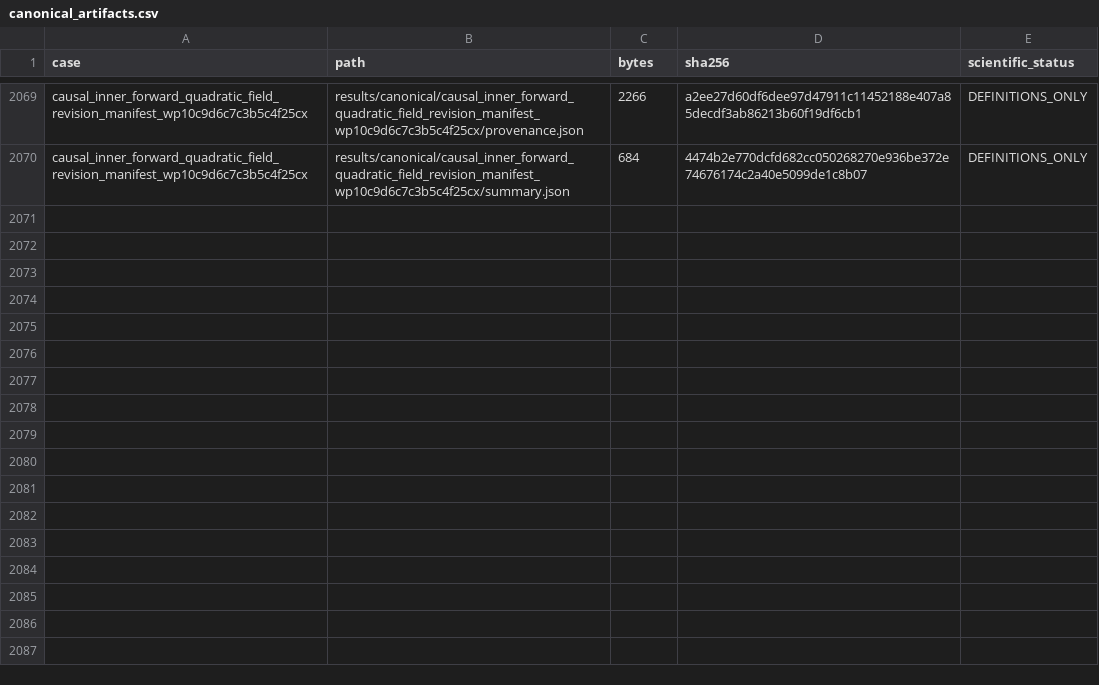
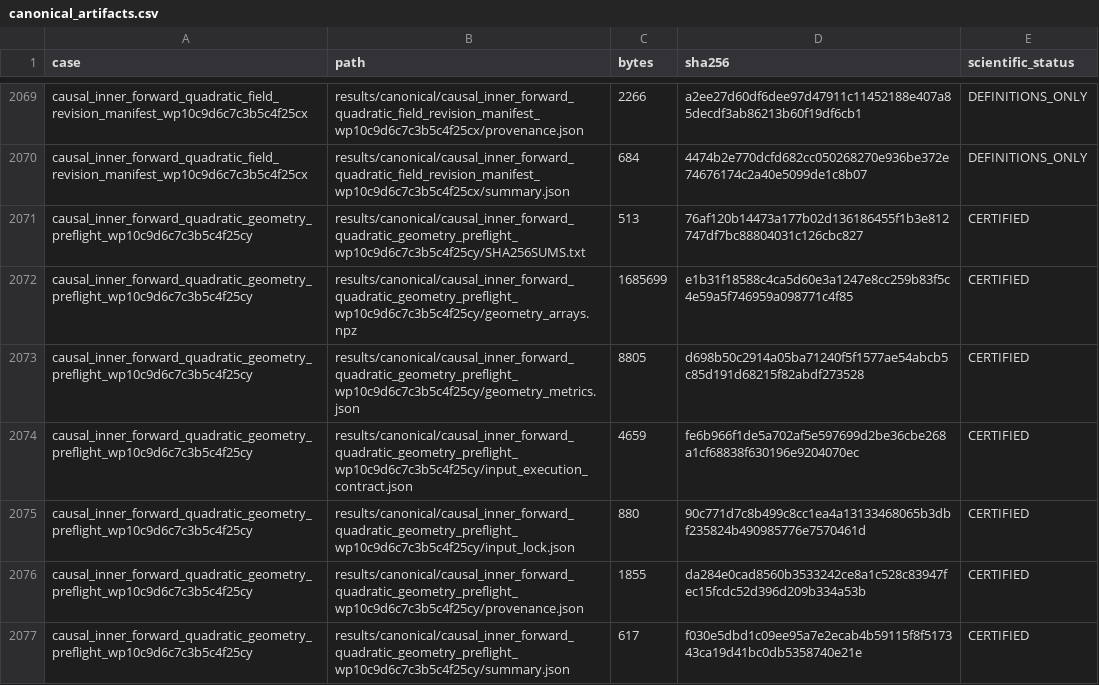
Before and after one commit to huanyang07/IMBH, a CSV file: results/manifests/canonical_artifacts.csv, drawn as a sheet; only a part is shown, gaps mark what is left out.

Commit message:
Certify forward-quadratic blind geometry

```diff
--- a/results/manifests/canonical_artifacts.csv
+++ b/results/manifests/canonical_artifacts.csv
@@ -2070 +2070,8 @@ causal_inner_forward_quadratic_field_revision_manifest_wp10c9d6c7c3b5c4f25cx,res
 causal_inner_forward_quadratic_field_revision_manifest_wp10c9d6c7c3b5c4f25cx,results/canonical/causal_inner_forward_quadratic_field_revision_manifest_wp10c9d6c7c3b5c4f25cx/summary.json,684,4474b2e770dcfd682cc050268270e936be372e74676174c2a40e5099de1c8b07,DEFINITIONS_ONLY
+causal_inner_forward_quadratic_geometry_preflight_wp10c9d6c7c3b5c4f25cy,results/canonical/causal_inner_forward_quadratic_geometry_preflight_wp10c9d6c7c3b5c4f25cy/SHA256SUMS.txt,513,76af120b14473a177b02d136186455f1b3e812747df7bc88804031c126cbc827,CERTIFIED
+causal_inner_forward_quadratic_geometry_preflight_wp10c9d6c7c3b5c4f25cy,results/canonical/causal_inner_forward_quadratic_geometry_preflight_wp10c9d6c7c3b5c4f25cy/geometry_arrays.npz,1685699,e1b31f18588c4ca5d60e3a1247e8cc259b83f5c4e59a5f746959a098771c4f85,CERTIFIED
+causal_inner_forward_quadratic_geometry_preflight_wp10c9d6c7c3b5c4f25cy,results/canonical/causal_inner_forward_quadratic_geometry_preflight_wp10c9d6c7c3b5c4f25cy/geometry_metrics.json,8805,d698b50c2914a05ba71240f5f1577ae54abcb5c85d191d68215f82abdf273528,CERTIFIED
+causal_inner_forward_quadratic_geometry_preflight_wp10c9d6c7c3b5c4f25cy,results/canonical/causal_inner_forward_quadratic_geometry_preflight_wp10c9d6c7c3b5c4f25cy/input_execution_contract.json,4659,fe6b966f1de5a702af5e597699d2be36cbe268a1cf68838f630196e9204070ec,CERTIFIED
+causal_inner_forward_quadratic_geometry_preflight_wp10c9d6c7c3b5c4f25cy,results/canonical/causal_inner_forward_quadratic_geometry_preflight_wp10c9d6c7c3b5c4f25cy/input_lock.json,880,90c771d7c8b499c8cc1ea4a13133468065b3dbf235824b490985776e7570461d,CERTIFIED
+causal_inner_forward_quadratic_geometry_preflight_wp10c9d6c7c3b5c4f25cy,results/canonical/causal_inner_forward_quadratic_geometry_preflight_wp10c9d6c7c3b5c4f25cy/provenance.json,1855,da284e0cad8560b3533242ce8a1c528c83947fec15fcdc52d396d209b334a53b,CERTIFIED
+causal_inner_forward_quadratic_geometry_preflight_wp10c9d6c7c3b5c4f25cy,results/canonical/causal_inner_forward_quadratic_geometry_preflight_wp10c9d6c7c3b5c4f25cy/summary.json,617,f030e5dbd1c09ee95a7e2ecab4b59115f8f517343ca19d41bc0db5358740e21e,CERTIFIED
```
Also changed, not shown: 11 other files.
